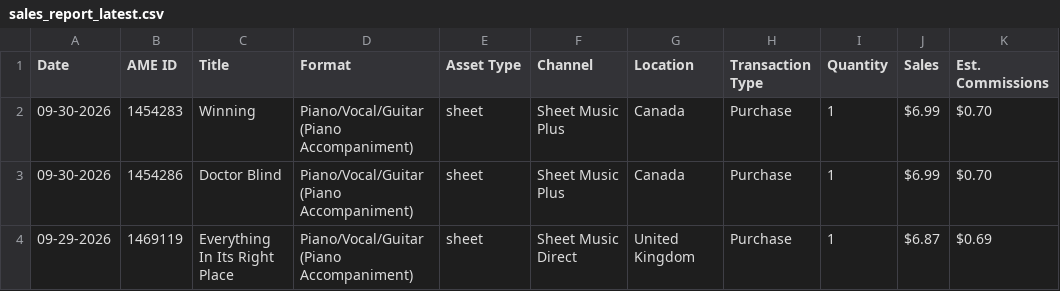
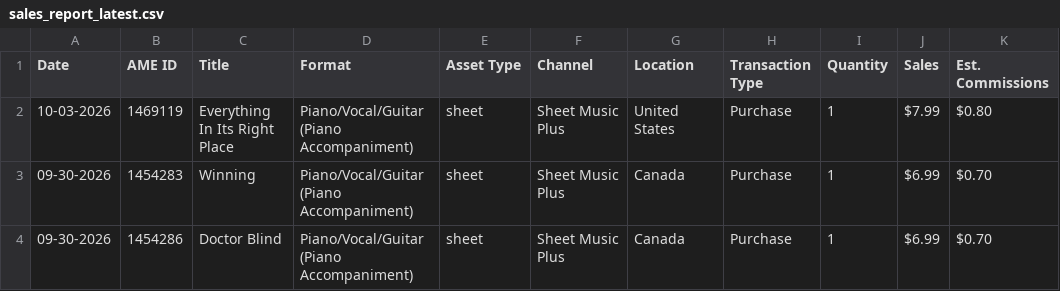
Before and after one commit to PrincessBari/sheet_music_sales_dashboard, a CSV file: data/raw/sales_report_latest.csv, drawn as a sheet; only a part is shown; the shorter side is filled out with more unchanged rows.

Commit message:
Weekly sales report update

```diff
--- a/data/raw/sales_report_latest.csv
+++ b/data/raw/sales_report_latest.csv
@@ -1,2 +1,3 @@
 Date,AME ID,Title,Format,Asset Type,Channel,Location,Transaction Type,Quantity,Sales,Est. Commissions
+10-03-2026,1469119,Everything In Its Right Place,Piano/Vocal/Guitar (Piano Accompaniment),sheet,Sheet Music Plus,United States,Purchase,1,$7.99,$0.80
 09-30-2026,1454283,Winning,Piano/Vocal/Guitar (Piano Accompaniment),sheet,Sheet Music Plus,Canada,Purchase,1,$6.99,$0.70
```
